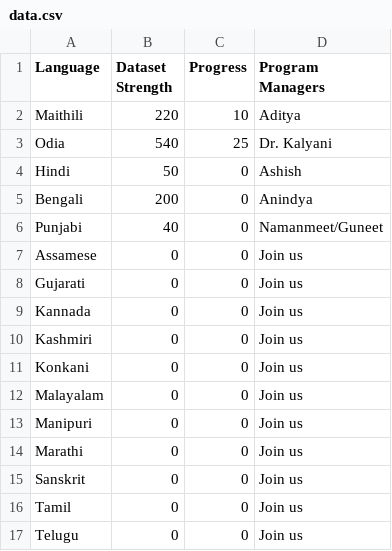
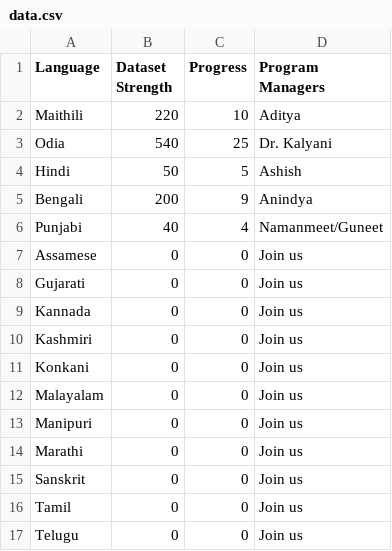
Before and after one commit to guneetsk99/SanskritiBench, a CSV file: data.csv, drawn as a sheet.

Commit message:
Language Status

```diff
--- a/data.csv
+++ b/data.csv
@@ -3,5 +3,5 @@ Maithili,220,10,Aditya
 Odia,540,25,Dr. Kalyani
-Hindi,50,0,Ashish
-Bengali,200,0, Anindya
-Punjabi,40,0, Namanmeet/Guneet
+Hindi,50,5,Ashish
+Bengali,200,9, Anindya
+Punjabi,40,4, Namanmeet/Guneet
 Assamese,0,0,Join us
```
